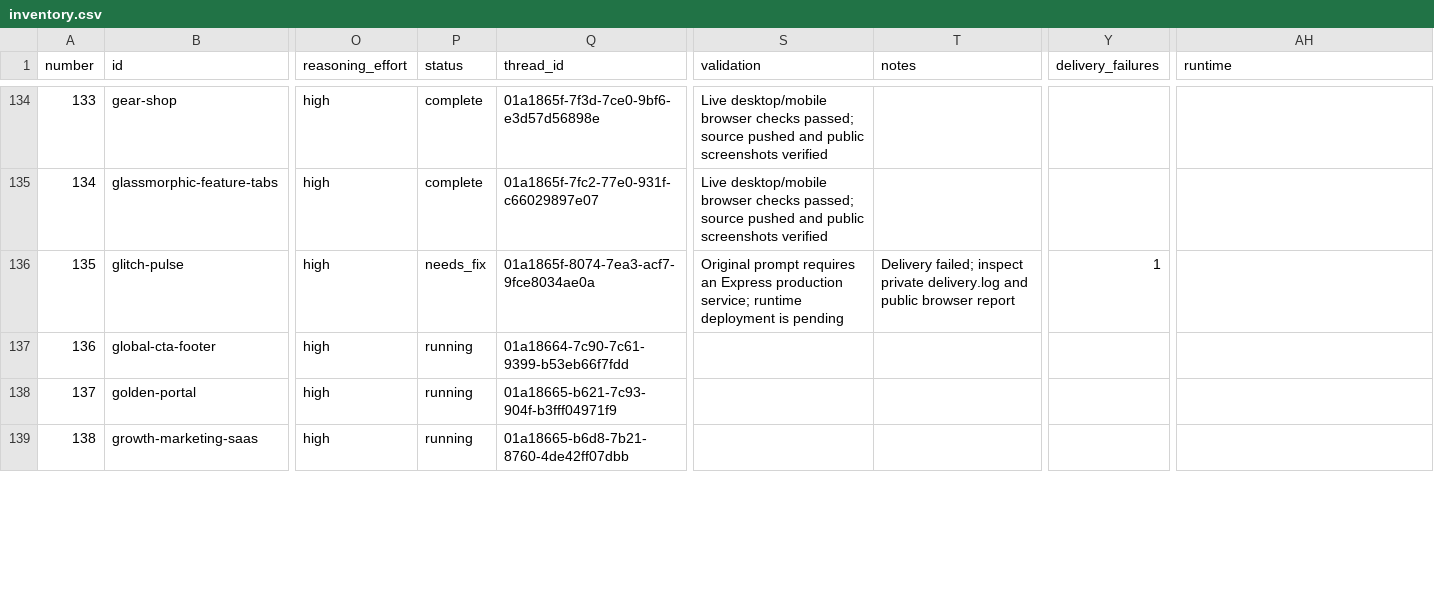
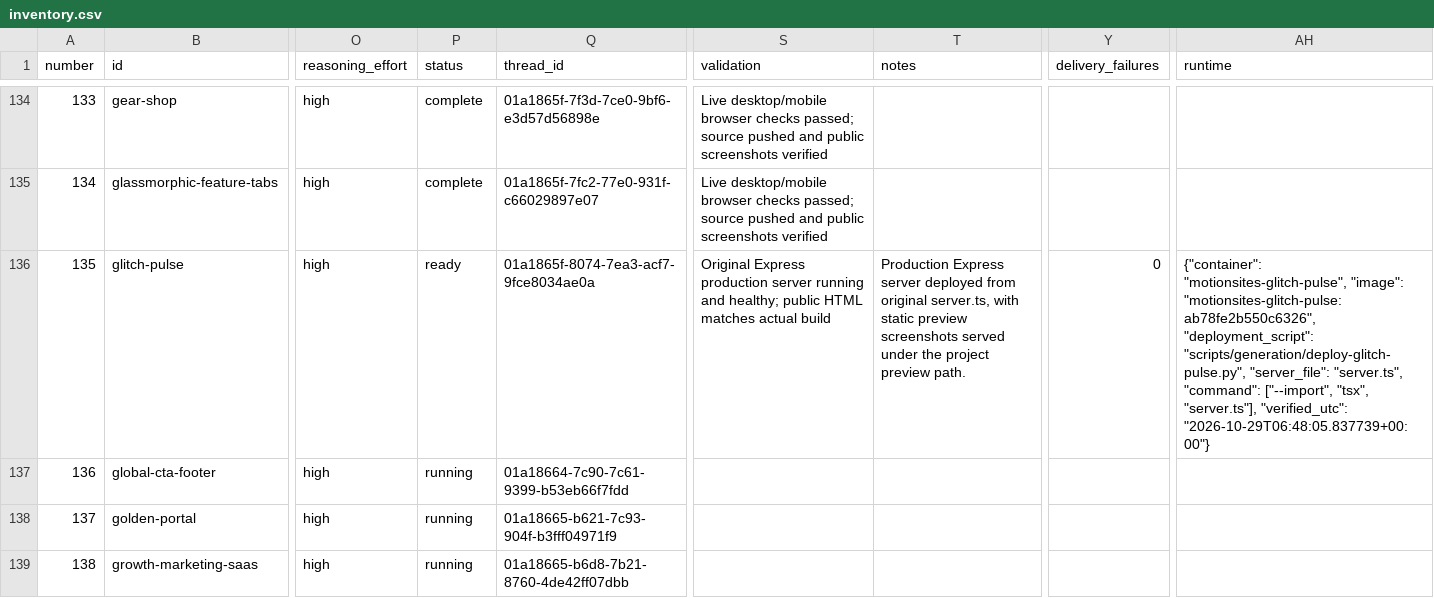
Before and after one commit to radish40/MotionSites, a CSV file: docs/gpt-6.1-sol-high/inventory.csv, drawn as a sheet; only a part is shown, gaps mark what is left out; the diff covers the shown part only; the diff names each change by its address in the sheet, - before the commit and + after, or states it on an @@ line.

```diff
--- a/docs/gpt-6.1-sol-high/inventory.csv
+++ b/docs/gpt-6.1-sol-high/inventory.csv
-P136 (status): needs_fix
+P136 (status): ready
-S136 (validation): Original prompt requires an Express production service; runtime deployment is pending
+S136 (validation): Original Express production server running and healthy; public HTML matches actual build
-T136 (notes): Delivery failed; inspect private delivery.log and public browser report
+T136 (notes): Production Express server deployed from original server.ts, with static preview screenshots served under the project preview path.
-Y136 (delivery_failures): 1
+Y136 (delivery_failures): 0
-AH136 (runtime): (empty)
+AH136 (runtime): {"container": "motionsites-glitch-pulse", "image": "motionsites-glitch-pulse:ab78fe2b550c6326", "deployment_script": "scripts/generation/deploy-glitch-pulse.py", "server_file": "server.ts", "command": ["--import", "tsx", "server.ts"], "verified_utc": "2026-10-29T06:48:05.837739+00:00"}
```
Also changed, not shown: 6 edited cells elsewhere in this file, 5 other files.
